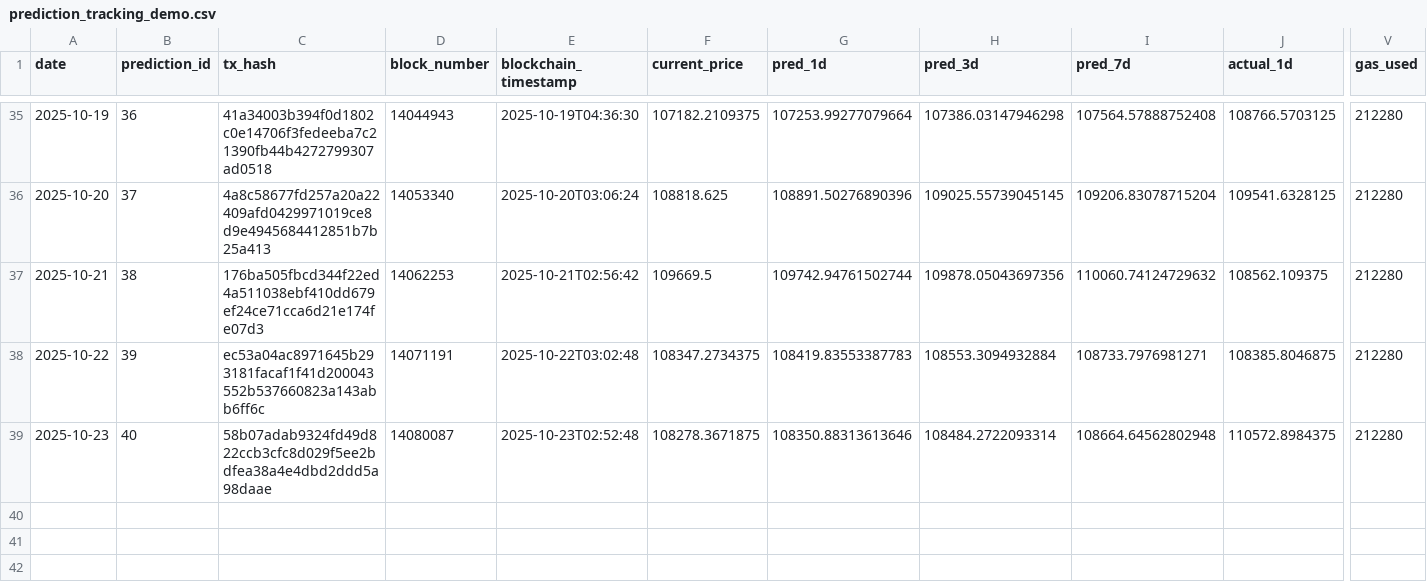
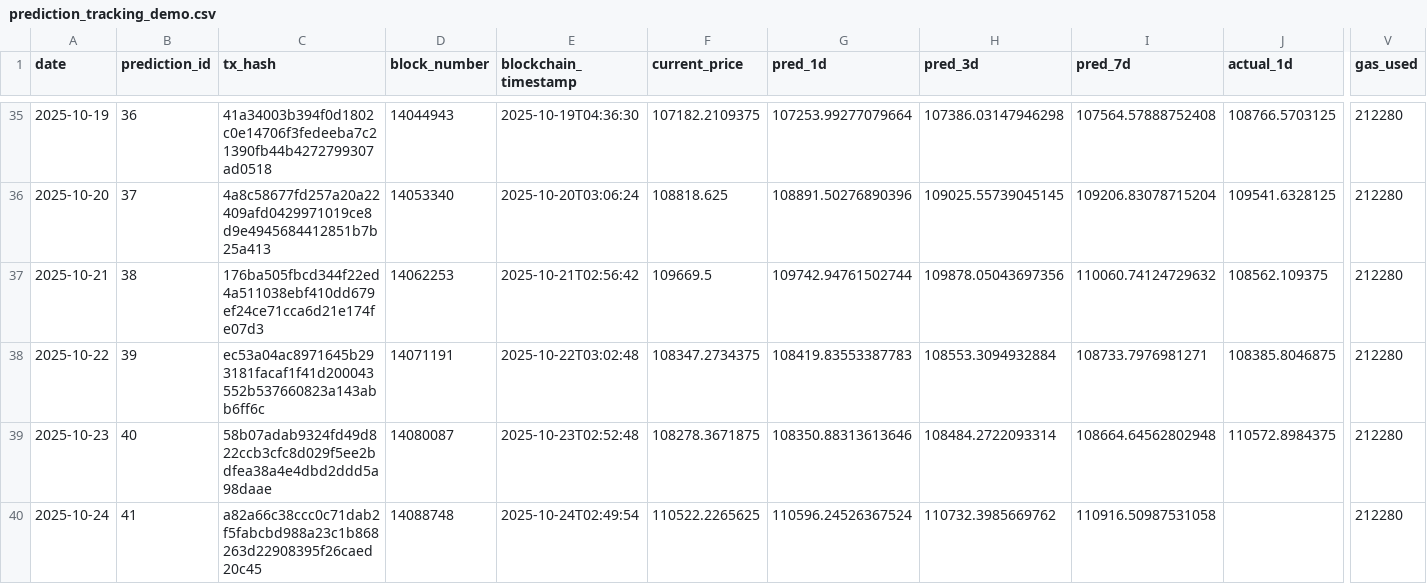
Before and after one commit to ying-jeanne/capstone_msba, a CSV file: data/blockchain/prediction_tracking_demo.csv, drawn as a sheet; only a part is shown, gaps mark what is left out; rows hold the shown columns only; the diff names each change by its address in the sheet, - before the commit and + after, or states it on an @@ line.

```diff
--- a/data/blockchain/prediction_tracking_demo.csv
+++ b/data/blockchain/prediction_tracking_demo.csv
+row 40: 2025-10-24 | 41 | a82a66c38ccc0c71dab2f5fabcbd988a23c1b868263d22908395f26caed20c45 | 14088748 | 2025-10-24T02:49:54 | 110522.2265625 | 110596.24526367524 | 110732.3985669762 | 110916.50987531058 |  | 212280
```
Also changed, not shown: data/blockchain/prediction_tracking.csv, data/predictions/daily_predictions.csv.
